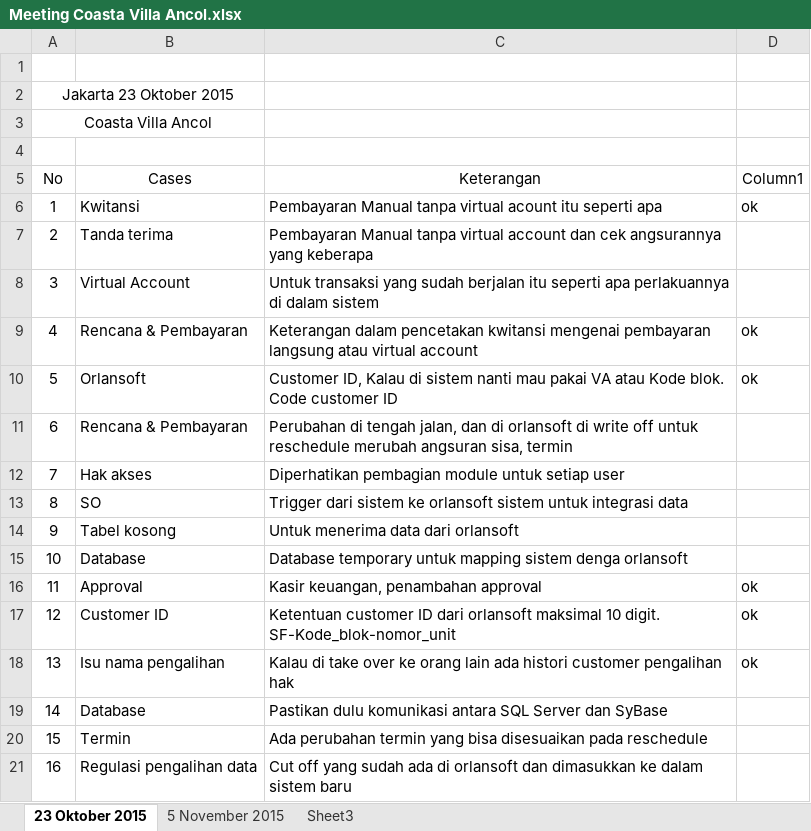
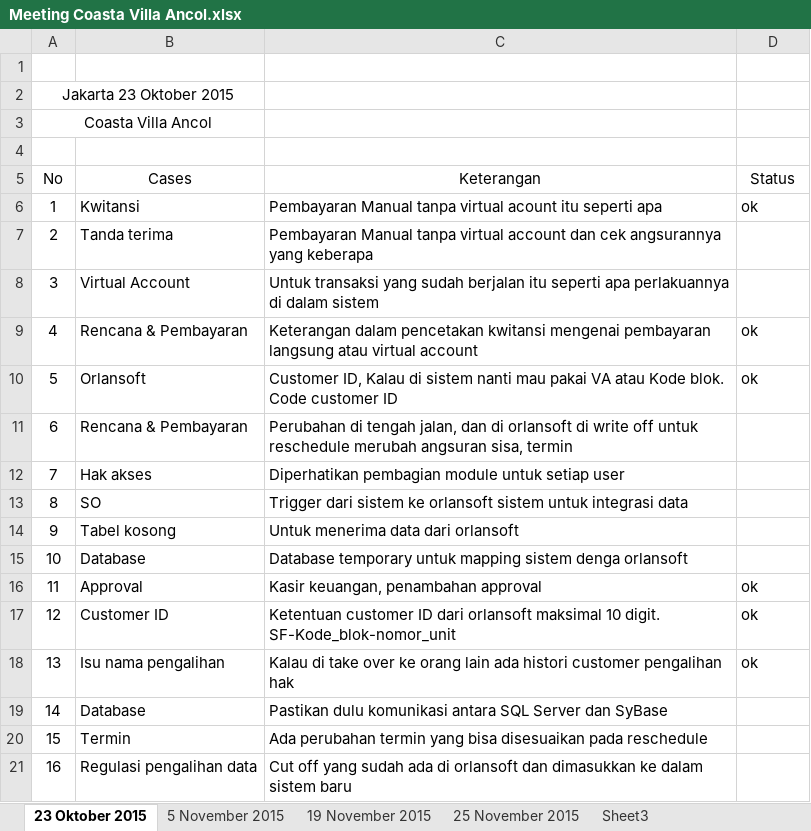
Before and after one commit to rizafr/market_ancol, an Excel workbook: RAPAT ANCOL/Meeting Coasta Villa Ancol.xlsx, sheet 23 Oktober 2015, drawn as a sheet; values as stored, in another font and other column widths than the file's, no borders; table styles not drawn; the diff names each change by its address in the sheet, - before the commit and + after, or states it on an @@ line.

```diff
--- a/RAPAT ANCOL/Meeting Coasta Villa Ancol.xlsx (sheet 23 Oktober 2015)
+++ b/RAPAT ANCOL/Meeting Coasta Villa Ancol.xlsx (sheet 23 Oktober 2015)
+sheet tab: 19 November 2015
+sheet tab: 25 November 2015
-D5: Column1
+D5: Status
```
Also changed, not shown: sheet 5 November 2015, RAPAT ANCOL/NOTULENSI.xlsx, 2 other files.
